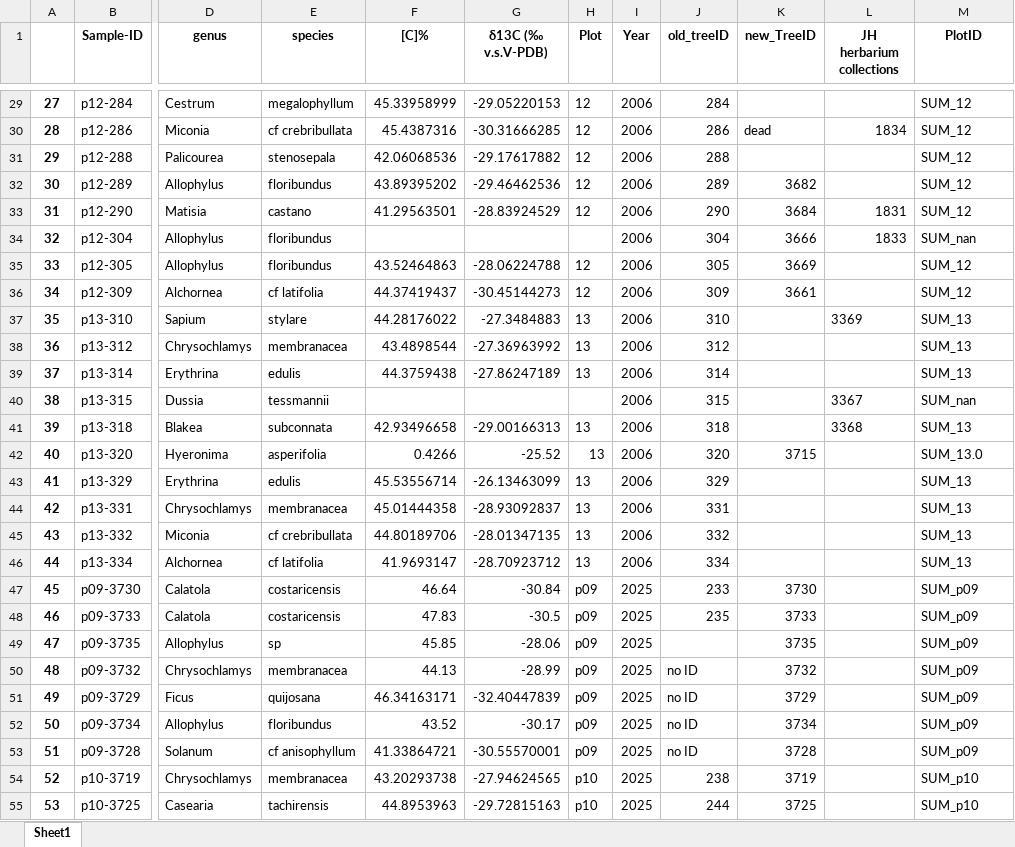
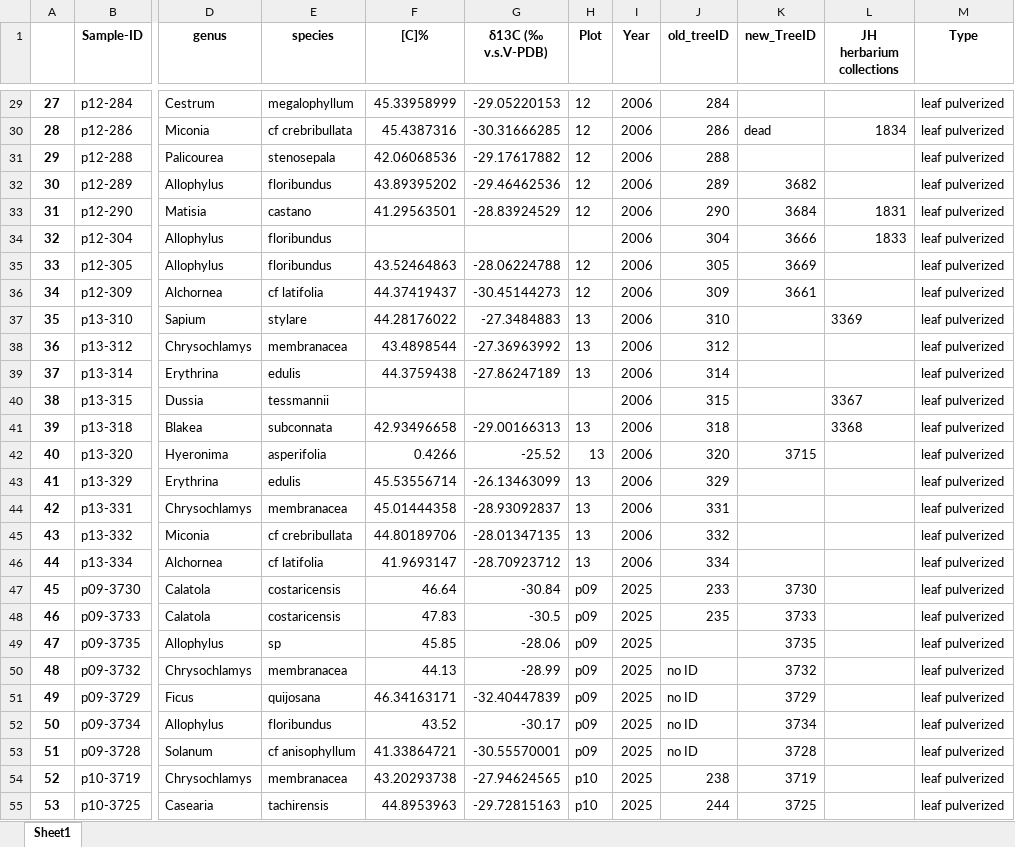
Before and after one commit to ajchavez94/NAPO_preliminar, an Excel workbook: Sumaco/Sumaco_cellulose.xlsx, sheet Sheet1, drawn as a sheet; only a part is shown, gaps mark what is left out; values as stored, in another font and other column widths than the file's, no borders; the diff covers the shown part only; the diff names each change by its address in the sheet, - before the commit and + after, or states it on an @@ line.

```diff
--- a/Sumaco/Sumaco_cellulose.xlsx (sheet Sheet1)
+++ b/Sumaco/Sumaco_cellulose.xlsx (sheet Sheet1)
-M1: PlotID
+M1: Type
-M29:M33 (Type): SUM_12
+M29:M33 (Type): leaf pulverized
-M34 (Type): SUM_nan
+M34 (Type): leaf pulverized
-M35:M36 (Type): SUM_12
+M35:M36 (Type): leaf pulverized
-M37:M39 (Type): SUM_13
+M37:M39 (Type): leaf pulverized
-M40 (Type): SUM_nan
+M40 (Type): leaf pulverized
-M41 (Type): SUM_13
+M41 (Type): leaf pulverized
-M42 (Type): SUM_13.0
+M42 (Type): leaf pulverized
-M43:M46 (Type): SUM_13
+M43:M46 (Type): leaf pulverized
-M47:M53 (Type): SUM_p09
+M47:M53 (Type): leaf pulverized
-M54:M55 (Type): SUM_p10
+M54:M55 (Type): leaf pulverized
```
Also changed, not shown: 66 edited cells elsewhere in this sheet, 22 other files.
